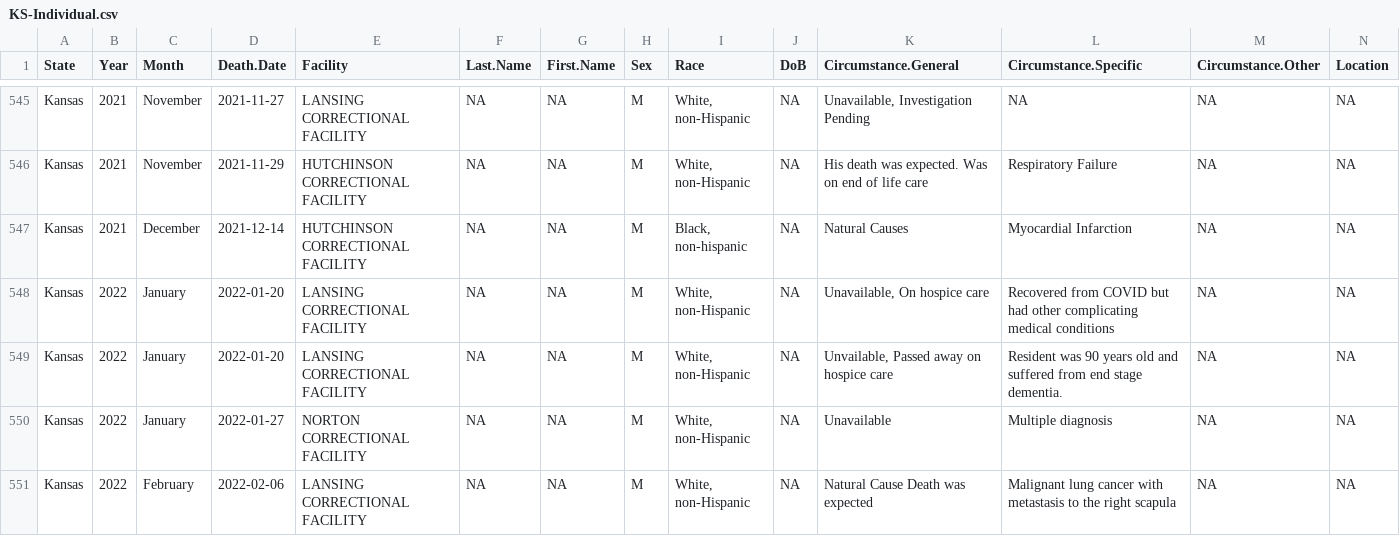
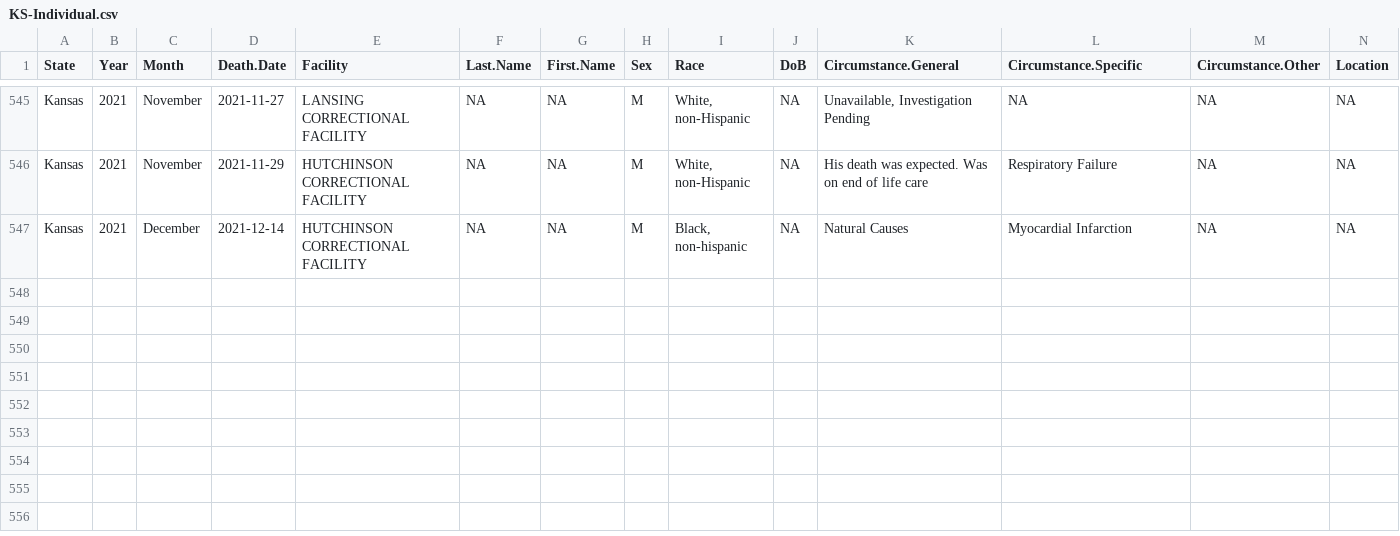
Before and after one commit to uclalawcovid19behindbars/custodial_mortality_project, a CSV file: Data/Raw/Deaths/Individual/KS-Individual.csv, drawn as a sheet; only a part is shown, gaps mark what is left out; rows hold the shown columns only; the diff names each change by its address in the sheet, - before the commit and + after, or states it on an @@ line.

```diff
--- a/Data/Raw/Deaths/Individual/KS-Individual.csv
+++ b/Data/Raw/Deaths/Individual/KS-Individual.csv
-row 548: Kansas | 2022 | January | 2022-01-20 | LANSING CORRECTIONAL FACILITY | NA | NA | M | White, non-Hispanic | NA | Unavailable, On hospice care | Recovered from COVID but had other complicating medical conditions | NA | NA
-row 549: Kansas | 2022 | January | 2022-01-20 | LANSING CORRECTIONAL FACILITY | NA | NA | M | White, non-Hispanic | NA | Unvailable, Passed away on hospice care | Resident was 90 years old and suffered from end stage dementia. | NA | NA
-row 550: Kansas | 2022 | January | 2022-01-27 | NORTON CORRECTIONAL FACILITY | NA | NA | M | White, non-Hispanic | NA | Unavailable | Multiple diagnosis | NA | NA
-row 551: Kansas | 2022 | February | 2022-02-06 | LANSING CORRECTIONAL FACILITY | NA | NA | M | White, non-Hispanic | NA | Natural Cause Death was expected | Malignant lung cancer with metastasis to the right scapula | NA | NA
```
Also changed, not shown: Data/Raw/Deaths/Individual/ID-Individual.csv, 54 other files.
